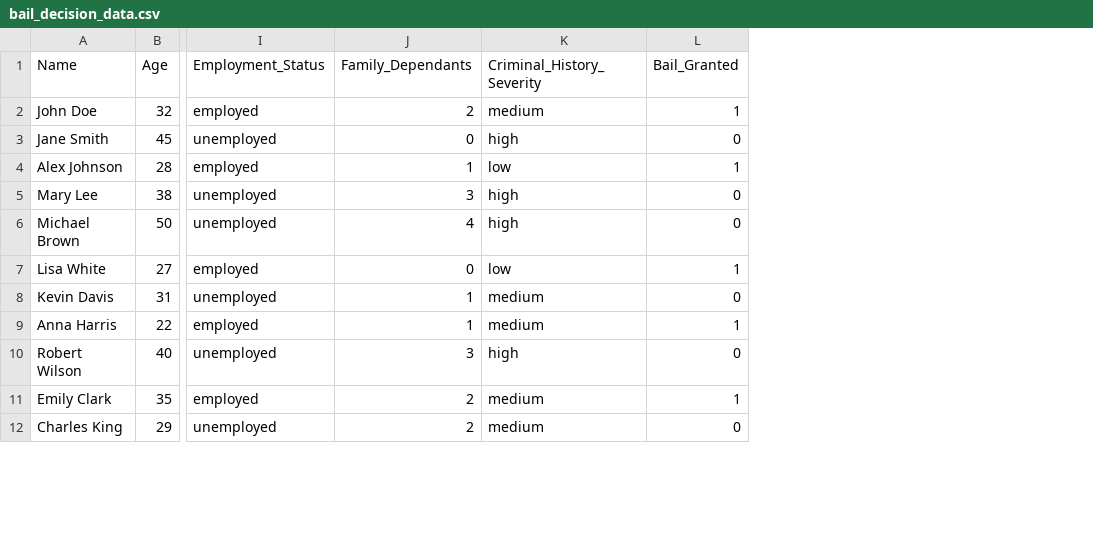
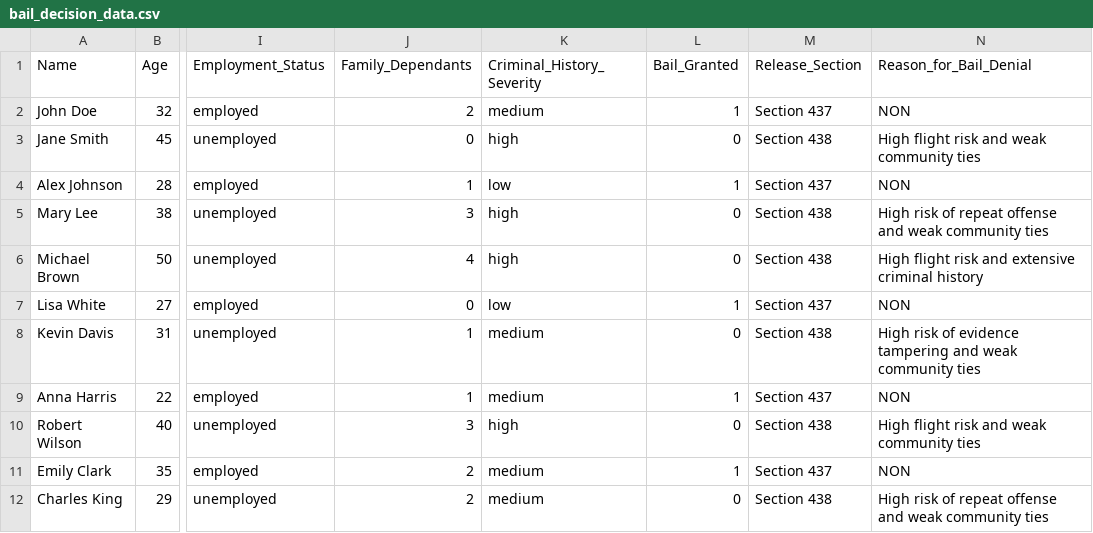
Before and after one commit to dhanushyangal/bail_recursion, a CSV file: bail_decision_data.csv, drawn as a sheet; only a part is shown, gaps mark what is left out; the diff names each change by its address in the sheet, - before the commit and + after, or states it on an @@ line.

```diff
--- a/bail_decision_data.csv
+++ b/bail_decision_data.csv
+column M (Release_Section), rows 2-12: Section 437 | Section 438 | Section 437 | Section 438 | Section 438 | Section 437 | Section 438 | Section 437 | Section 438 | Section 437 | Section 438
+column N (Reason_for_Bail_Denial), rows 2-12: NON | High flight risk and weak community ties | NON | High risk of repeat offense and weak community ties | High flight risk and extensive criminal history | NON | High risk of evidence tampering and weak community ties | NON | High flight risk and weak community ties | NON | High risk of repeat offense and weak community ties
```
Also changed, not shown: 8 other files.
